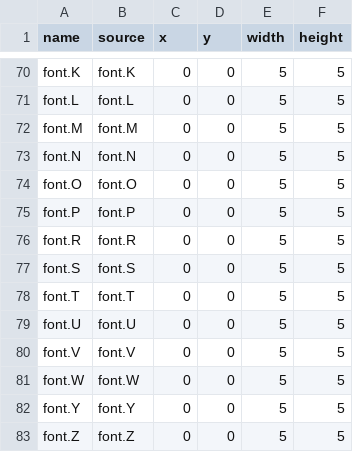
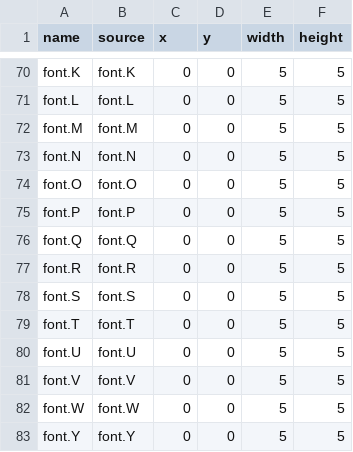
Before and after one commit to kys-0602/Homestead, a TSV file: assets-src/sprites.tsv, drawn as a sheet; only a part is shown, gaps mark what is left out; the shorter side is filled out with more unchanged rows; the diff names each change by its address in the sheet, - before the commit and + after, or states it on an @@ line.

```diff
--- a/assets-src/sprites.tsv
+++ b/assets-src/sprites.tsv
+row 76: font.Q | font.Q | 0 | 0 | 5 | 5
```
Also changed, not shown: assets-src/manifest.tsv, 16 other files.
